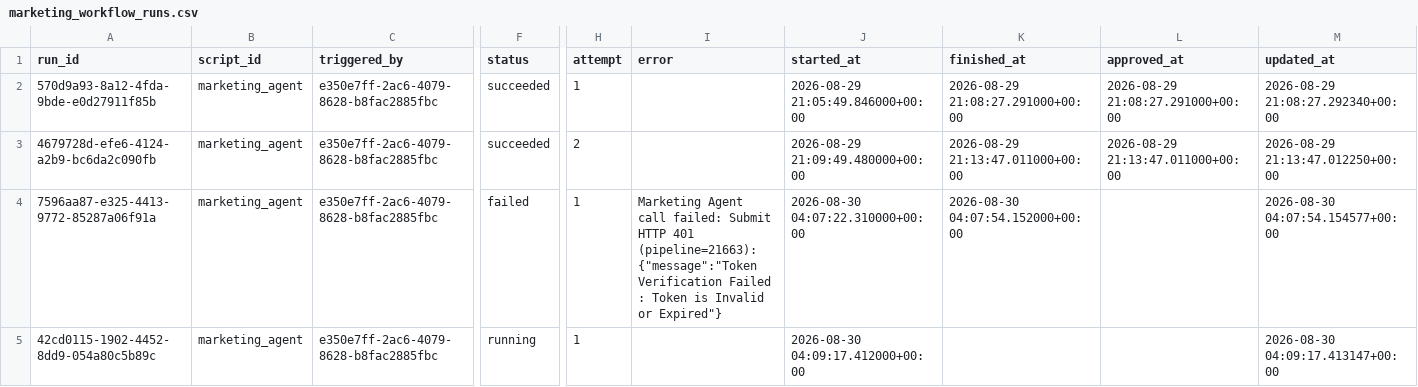
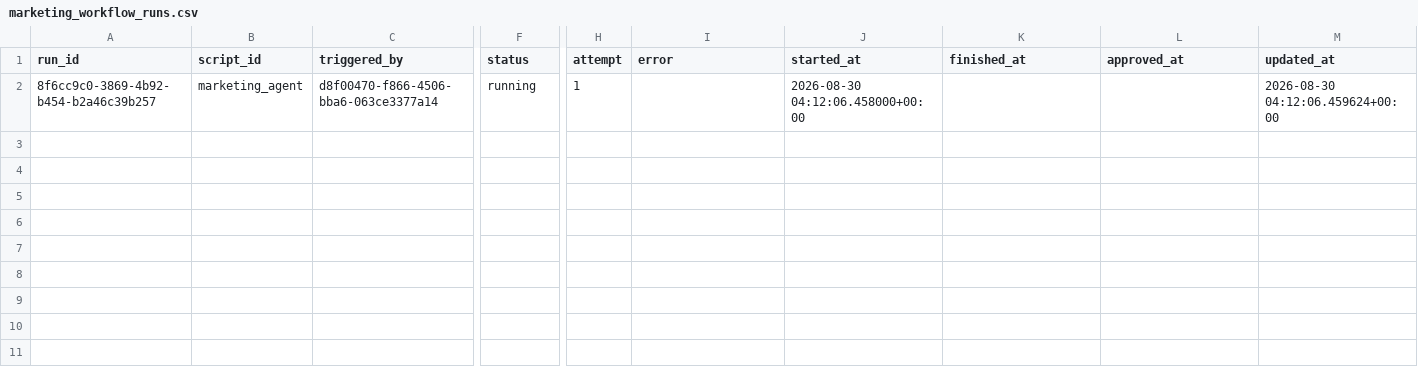
Before and after one commit to thiruveedhulaMANAS/testing_folder, a CSV file: database_export/marketing_workflow_runs.csv, drawn as a sheet; only a part is shown, gaps mark what is left out; removed rows and columns are numbered as before the commit, all else as after; rows hold the shown columns only; the diff names each change by its address in the sheet, - before the commit and + after, or states it on an @@ line.

Commit message:
Update marketing_workflow_runs.csv

```diff
--- a/database_export/marketing_workflow_runs.csv
+++ b/database_export/marketing_workflow_runs.csv
-row 2: 570d9a93-8a12-4fda-9bde-e0d27911f85b | marketing_agent | e350e7ff-2ac6-4079-8628-b8fac2885fbc | succeeded | 1 |  | 2026-08-29 21:05:49.846000+00:00 | 2026-08-29 21:08:27.291000+00:00 | 2026-08-29 21:08:27.291000+00:00 | 2026-08-29 21:08:27.292340+00:00
-row 3: 4679728d-efe6-4124-a2b9-bc6da2c090fb | marketing_agent | e350e7ff-2ac6-4079-8628-b8fac2885fbc | succeeded | 2 |  | 2026-08-29 21:09:49.480000+00:00 | 2026-08-29 21:13:47.011000+00:00 | 2026-08-29 21:13:47.011000+00:00 | 2026-08-29 21:13:47.012250+00:00
-row 4: 7596aa87-e325-4413-9772-85287a06f91a | marketing_agent | e350e7ff-2ac6-4079-8628-b8fac2885fbc | failed | 1 | Marketing Agent call failed: Submit HTTP 401 (pipeline=21663): {"message":"Token Verification Failed : Token is Invalid or Expired"} | 2026-08-30 04:07:22.310000+00:00 | 2026-08-30 04:07:54.152000+00:00 |  | 2026-08-30 04:07:54.154577+00:00
-A2 (run_id): 42cd0115-1902-4452-8dd9-054a80c5b89c
+A2 (run_id): 8f6cc9c0-3869-4b92-b454-b2a46c39b257
-C2 (triggered_by): e350e7ff-2ac6-4079-8628-b8fac2885fbc
+C2 (triggered_by): d8f00470-f866-4506-bba6-063ce3377a14
-J2 (started_at): 2026-08-30 04:09:17.412000+00:00
+J2 (started_at): 2026-08-30 04:12:06.458000+00:00
-M2 (updated_at): 2026-08-30 04:09:17.413147+00:00
+M2 (updated_at): 2026-08-30 04:12:06.459624+00:00
```
